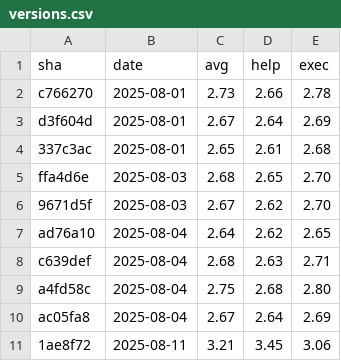
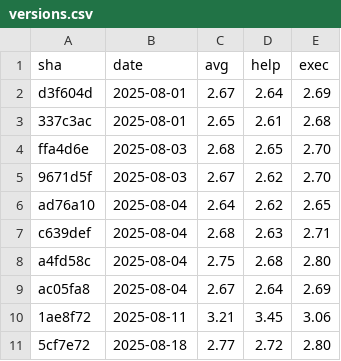
Before and after one commit to yuyakinjo/decopin-cli, a CSV file: performance-history/versions.csv, drawn as a sheet; removed rows and columns are numbered as before the commit, all else as after; the diff names each change by its address in the sheet, - before the commit and + after, or states it on an @@ line.

```diff
--- a/performance-history/versions.csv
+++ b/performance-history/versions.csv
-row 2: c766270 | 2025-08-01 | 2.73 | 2.66 | 2.78
+row 11: 5cf7e72 | 2025-08-18 | 2.77 | 2.72 | 2.80
```
Also changed, not shown: 2 other files.
